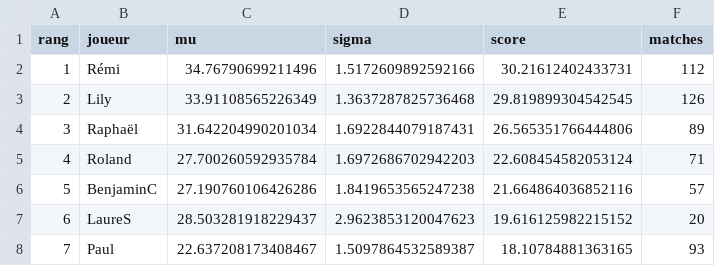
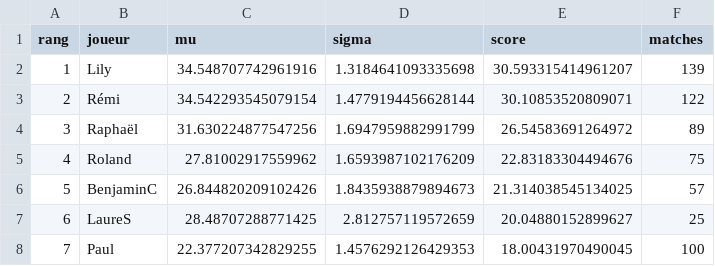
Before and after one commit to CBGP-activities/Foosball, a CSV file: docs/resultats/classement_actuel.csv, drawn as a sheet; only a part is shown; the diff covers the shown part only.

```diff
--- a/docs/resultats/classement_actuel.csv
+++ b/docs/resultats/classement_actuel.csv
@@ -1,8 +1,8 @@
 rang,joueur,mu,sigma,score,matches
-1,Rémi,34.76790699211496,1.5172609892592166,30.21612402433731,112
-2,Lily,33.91108565226349,1.3637287825736468,29.819899304542545,126
-3,Raphaël,31.642204990201034,1.6922844079187431,26.565351766444806,89
-4,Roland,27.700260592935784,1.6972686702942203,22.608454582053124,71
-5,BenjaminC,27.190760106426286,1.8419653565247238,21.664864036852116,57
-6,LaureS,28.503281918229437,2.9623853120047623,19.616125982215152,20
-7,Paul,22.637208173408467,1.5097864532589387,18.10784881363165,93
+1,Lily,34.548707742961916,1.3184641093335698,30.593315414961207,139
+2,Rémi,34.542293545079154,1.4779194456628144,30.10853520809071,122
+3,Raphaël,31.630224877547256,1.6947959882991799,26.54583691264972,89
+4,Roland,27.81002917559962,1.6593987102176209,22.83183304494676,75
+5,BenjaminC,26.844820209102426,1.8435938879894673,21.314038545134025,57
+6,LaureS,28.48707288771425,2.812757119572659,20.04880152899627,25
+7,Paul,22.377207342829255,1.4576292126429353,18.00431970490045,100
```
Also changed, not shown: 56 edited cells elsewhere in this file, 2 other files.
